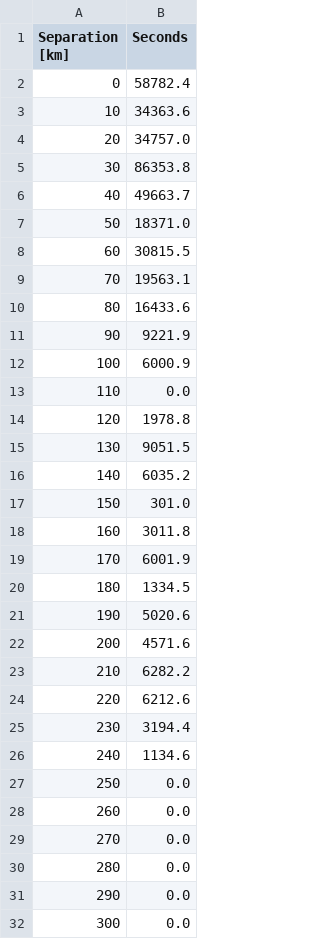
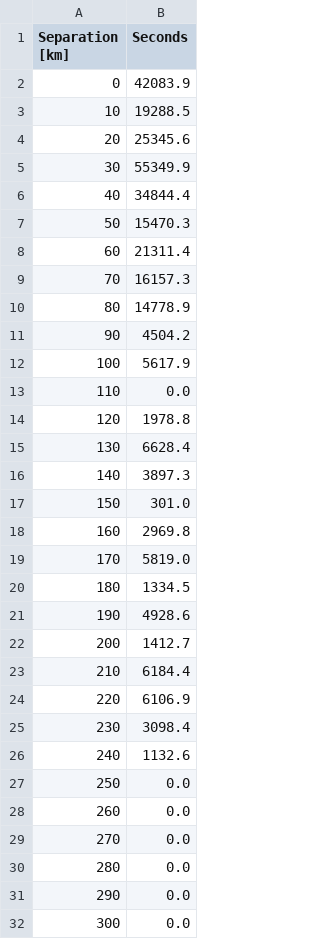
Before and after one commit to mshumko/ac6_microburst_scale_sizes, a CSV file: data/norm/ac6_norm_3_L_4.csv, drawn as a sheet; only a part is shown; the diff covers the shown part only.

```diff
--- a/data/norm/ac6_norm_3_L_4.csv
+++ b/data/norm/ac6_norm_3_L_4.csv
@@ -1,27 +1,27 @@
 Separation [km],Seconds
-0,58782.4
-10,34363.6
-20,34757.0
-30,86353.8
-40,49663.7
-50,18371.0
-60,30815.5
-70,19563.1
-80,16433.6
-90,9221.9
-100,6000.9
+0,42083.9
+10,19288.5
+20,25345.6
+30,55349.9
+40,34844.4
+50,15470.3
+60,21311.4
+70,16157.3
+80,14778.9
+90,4504.2
+100,5617.9
 110,0.0
 120,1978.8
-130,9051.5
-140,6035.2
+130,6628.4
+140,3897.3
 150,301.0
-160,3011.8
-170,6001.9
+160,2969.8
+170,5819.0
 180,1334.5
-190,5020.6
-200,4571.6
-210,6282.2
-220,6212.6
-230,3194.4
-240,1134.6
+190,4928.6
+200,1412.7
+210,6184.4
+220,6106.9
+230,3098.4
+240,1132.6
 250,0.0
```
Also changed, not shown: 1 edited cell elsewhere in this file, data/norm/ac6_norm_4_L_5.csv, data/norm/ac6_norm_5_L_6.csv, 1 other file.
